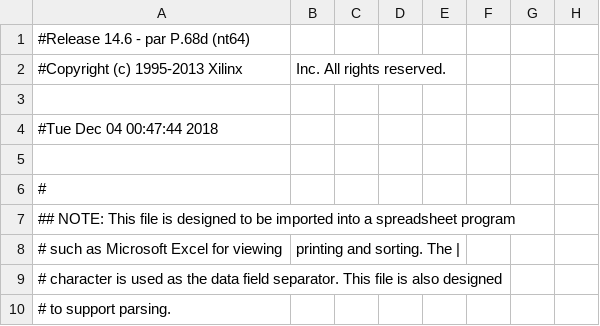
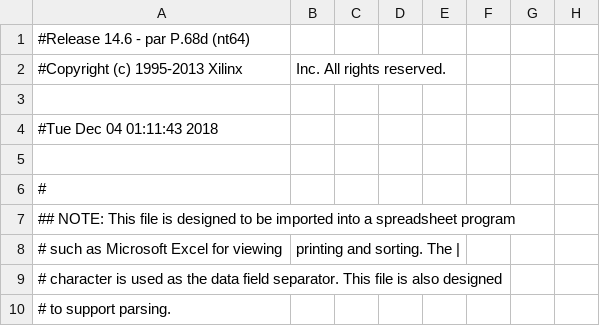
Before and after one commit to nobug-computer-organization-20180925/project, a CSV file: openmips_min_sopc_pad.csv, drawn as a sheet; only a part is shown; the diff names each change by its address in the sheet, - before the commit and + after, or states it on an @@ line.

```diff
--- a/openmips_min_sopc_pad.csv
+++ b/openmips_min_sopc_pad.csv
-A4: #Tue Dec 04 00:47:44 2018
+A4: #Tue Dec 04 01:11:43 2018
```
Also changed, not shown: 47 other files.
